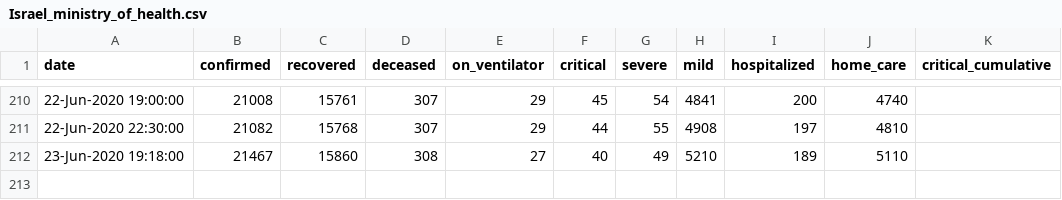
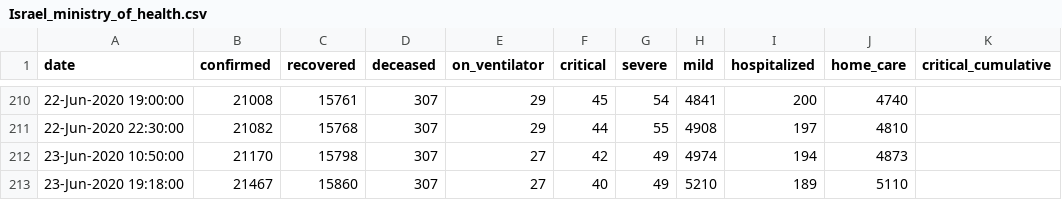
Before and after one commit to yuval-harpaz/covid-19-israel-matlab, a CSV file: data/Israel/Israel_ministry_of_health.csv, drawn as a sheet; only a part is shown, gaps mark what is left out.

```diff
--- a/data/Israel/Israel_ministry_of_health.csv
+++ b/data/Israel/Israel_ministry_of_health.csv
@@ -211,2 +211,3 @@ date,confirmed,recovered,deceased,on_ventilator,critical,severe,mild,hospitalize
 22-Jun-2020 22:30:00,21082,15768,307,29,44,55,4908,197,4810,
-23-Jun-2020 19:18:00,21467,15860,308,27,40,49,5210,189,5110,
+23-Jun-2020 10:50:00,21170,15798,307,27,42,49,4974,194,4873,
+23-Jun-2020 19:18:00,21467,15860,307,27,40,49,5210,189,5110,
```
Also changed, not shown: 4 other files.
